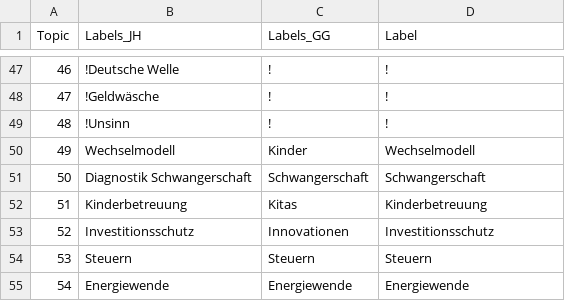
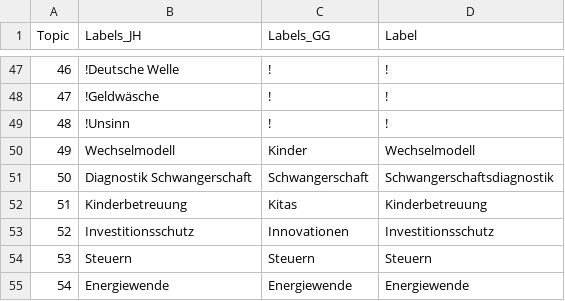
Before and after one commit to holnburger/geschlechterunterschiede_bundestag, a CSV file: results/stm_labels.csv, drawn as a sheet; only a part is shown, gaps mark what is left out.

```diff
--- a/results/stm_labels.csv
+++ b/results/stm_labels.csv
@@ -50,3 +50,3 @@ Topic,Labels_JH,Labels_GG,Label
 49,Wechselmodell,Kinder,Wechselmodell
-50,Diagnostik Schwangerschaft,Schwangerschaft,Schwangerschaft
+50,Diagnostik Schwangerschaft,Schwangerschaft,Schwangerschaftsdiagnostik
 51,Kinderbetreuung,Kitas,Kinderbetreuung
```
Also changed, not shown: 3 other files.
